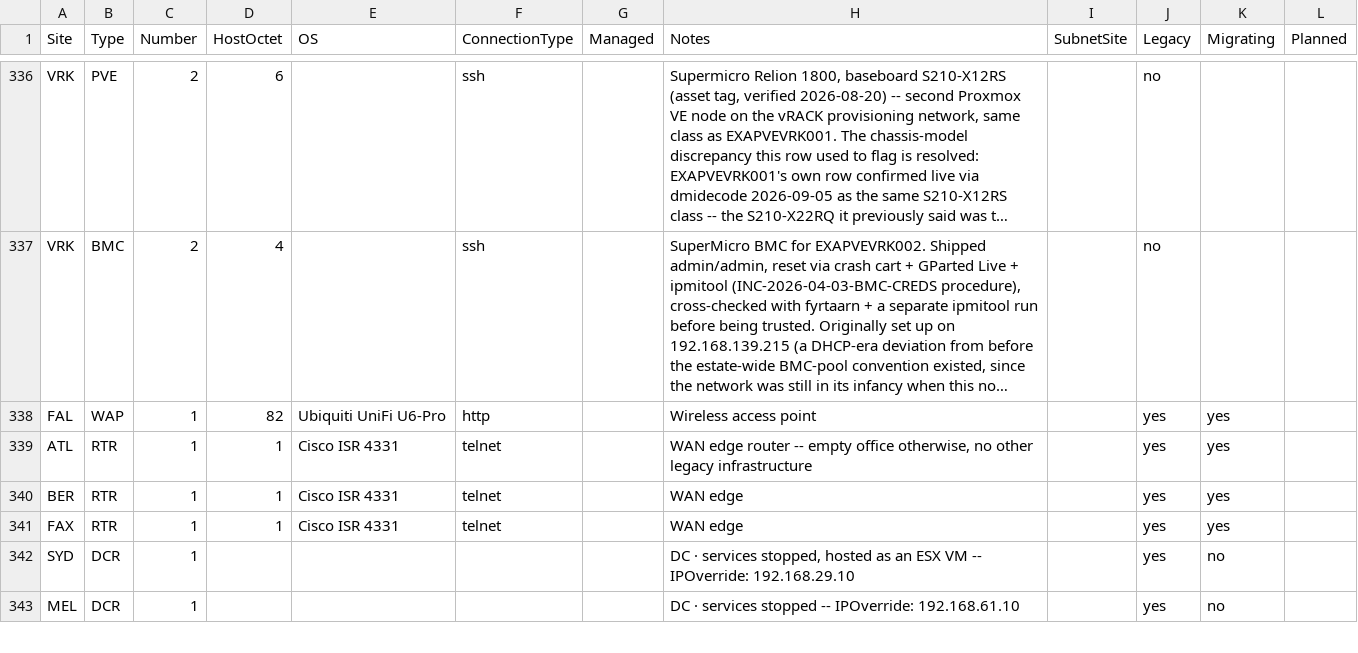
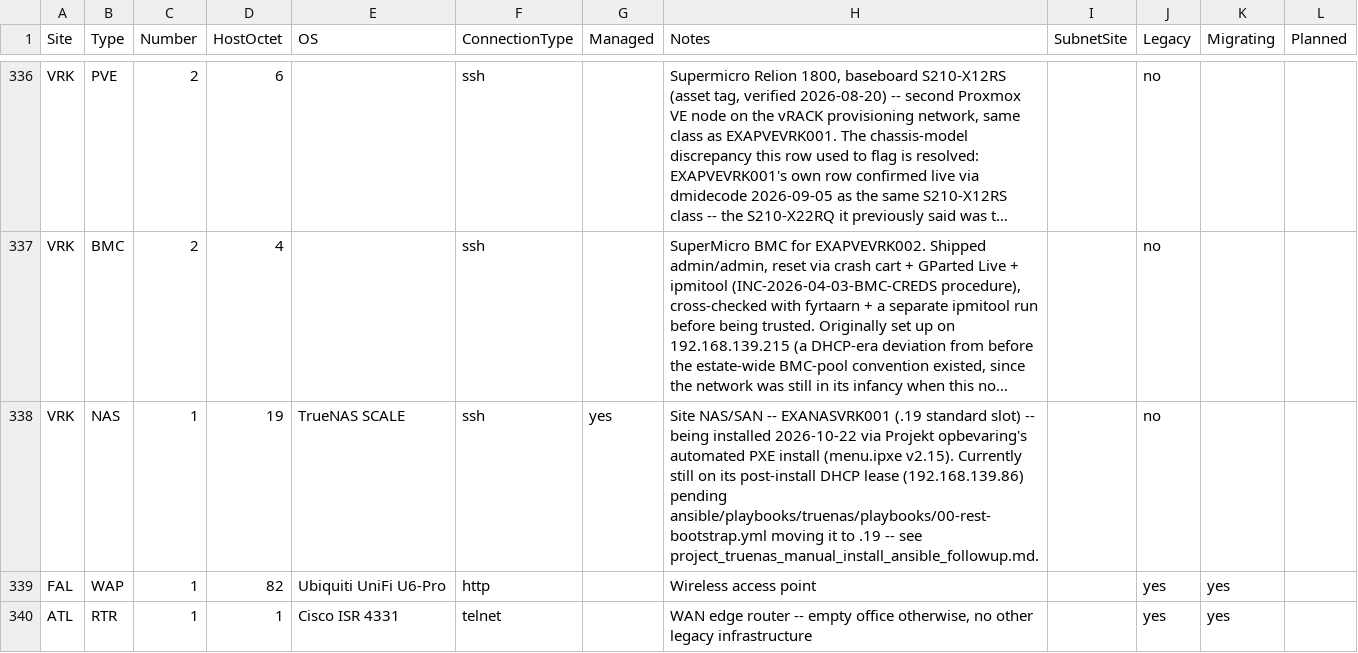
Before and after one commit to knightmare2600/example_music_infra, a CSV file: benarbejde/devices.csv, drawn as a sheet; only a part is shown, gaps mark what is left out; the shorter side is filled out with more unchanged rows; long unchanged cells end in …; the diff names each change by its address in the sheet, - before the commit and + after, or states it on an @@ line.

```diff
--- a/benarbejde/devices.csv
+++ b/benarbejde/devices.csv
+row 338: VRK | NAS | 1 | 19 | TrueNAS SCALE | ssh | yes | Site NAS/SAN -- EXANASVRK001 (.19 standard slot) -- being installed 2026-10-22 via Projekt opbevaring's automated PXE install (menu.ipxe v2.15). Currently still on its post-install DHCP lease (192.168.139.86) pending ansible/playbooks/truenas/playbooks/00-rest-bootstrap.yml moving it to .19 -- see project_truenas_manual_install_ansible_followup.md. |  | no
```
Also changed, not shown: bootstrap/web/proxmox/devices.csv, 2 other files.
